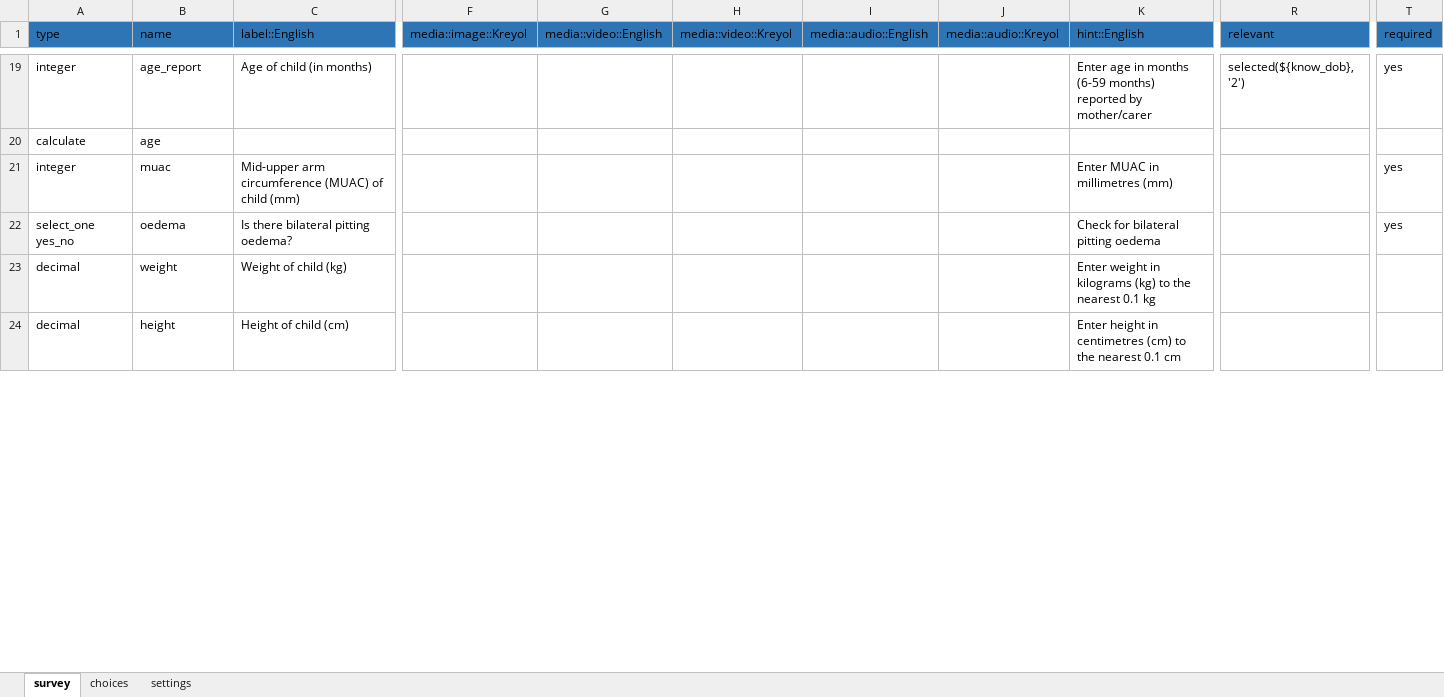
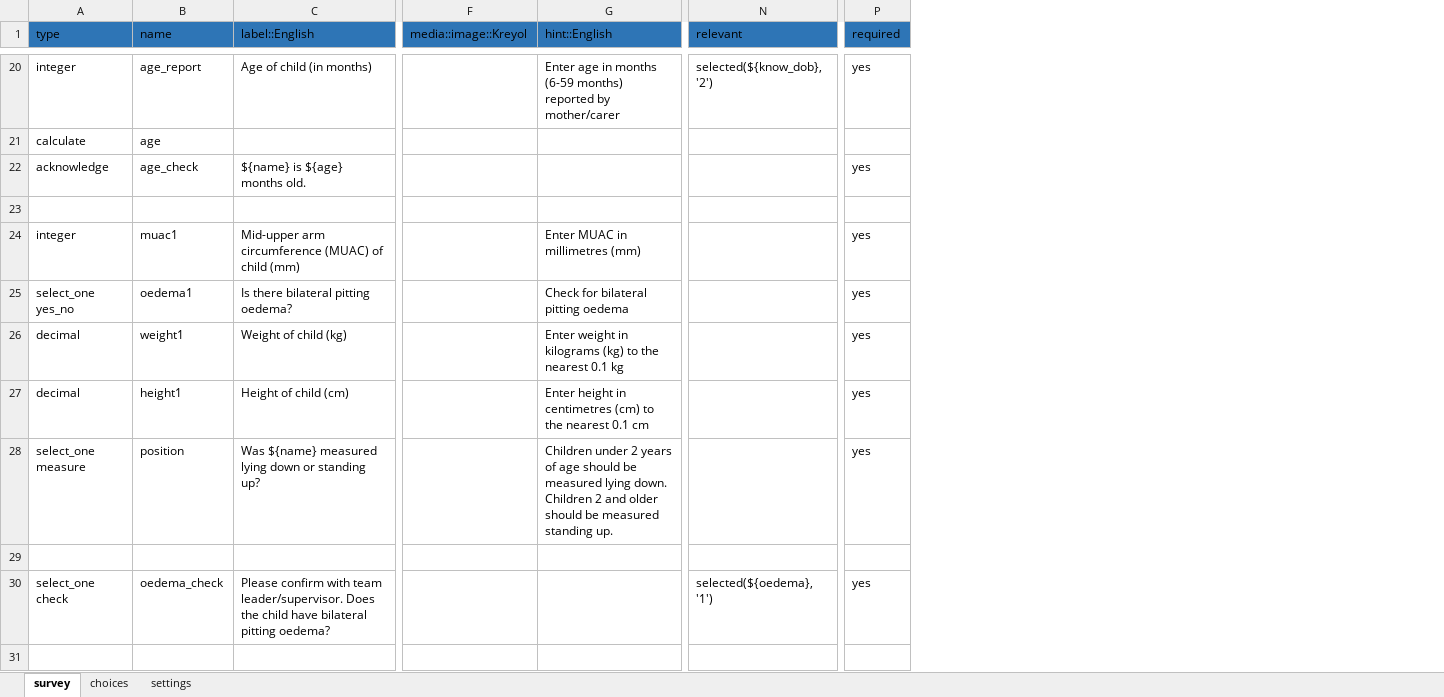
Before and after one commit to validmeasures/liberiaS3Mforms, an Excel workbook: liberiaCoverage.xlsx, sheet survey, drawn as a sheet; only a part is shown, gaps mark what is left out; values as stored, in another font and other column widths than the file's, no borders; removed rows and columns are numbered as before the commit, all else as after; rows hold the shown columns only; the diff covers the shown part only; the diff names each change by its address in the sheet, - before the commit and + after, or states it on an @@ line.

Commit message:
update form

```diff
--- a/liberiaCoverage.xlsx (sheet survey)
+++ b/liberiaCoverage.xlsx (sheet survey)
-column G (media::video::English), empty
-column H (media::video::Kreyol), empty
-column I (media::audio::English), empty
-column J (media::audio::Kreyol), empty
+row 22: acknowledge | age_check | ${name} is ${age} months old. |  |  |  | yes
+row 23: (empty)
-B24 (name): muac
+B24 (name): muac1
-B25 (name): oedema
+B25 (name): oedema1
-B26 (name): weight
+B26 (name): weight1
-P26:P27 (required): (empty)
+P26:P27 (required): yes
-B27 (name): height
+B27 (name): height1
+row 28: select_one measure | position | Was ${name} measured lying down or standing up? |  | Children under 2 years of age should be measured lying down. Children 2 and older should be measured standing up. |  | yes
+row 29: (empty)
+row 30: select_one check | oedema_check | Please confirm with team leader/supervisor. Does the child have bilateral pitting oedema? |  |  | selected(${oedema}, '1') | yes
+row 31: (empty)
```
Also changed, not shown: 38 added rows and 1 edited cell elsewhere in this sheet, sheet choices.
